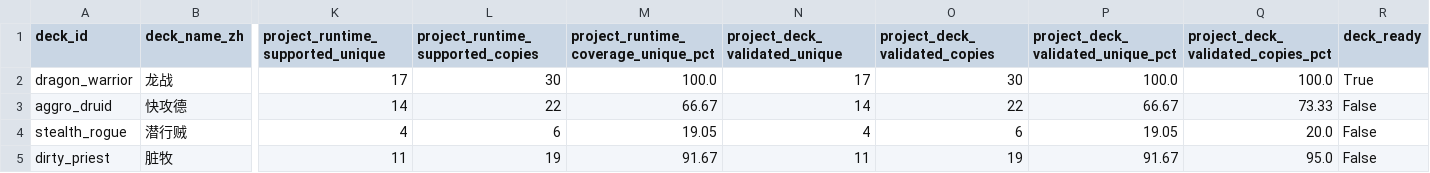
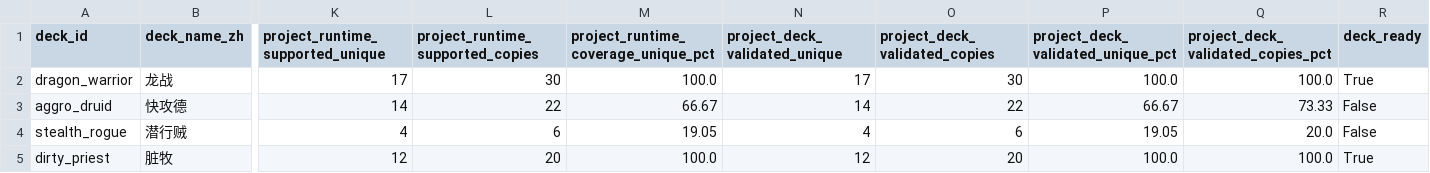
Before and after one commit to luentong/lushi, a CSV file: reports/deck_summary.csv, drawn as a sheet; only a part is shown, gaps mark what is left out; the diff names each change by its address in the sheet, - before the commit and + after, or states it on an @@ line.

```diff
--- a/reports/deck_summary.csv
+++ b/reports/deck_summary.csv
-K5 (project_runtime_supported_unique): 11
+K5 (project_runtime_supported_unique): 12
-L5 (project_runtime_supported_copies): 19
+L5 (project_runtime_supported_copies): 20
-M5: 91.67
+M5: 100.0
-N5 (project_deck_validated_unique): 11
+N5 (project_deck_validated_unique): 12
-O5 (project_deck_validated_copies): 19
+O5 (project_deck_validated_copies): 20
-P5: 91.67
+P5: 100.0
-Q5: 95.0
+Q5: 100.0
-R5 (deck_ready): False
+R5 (deck_ready): True
```
Also changed, not shown: reports/card_coverage.csv, 4 other files.
